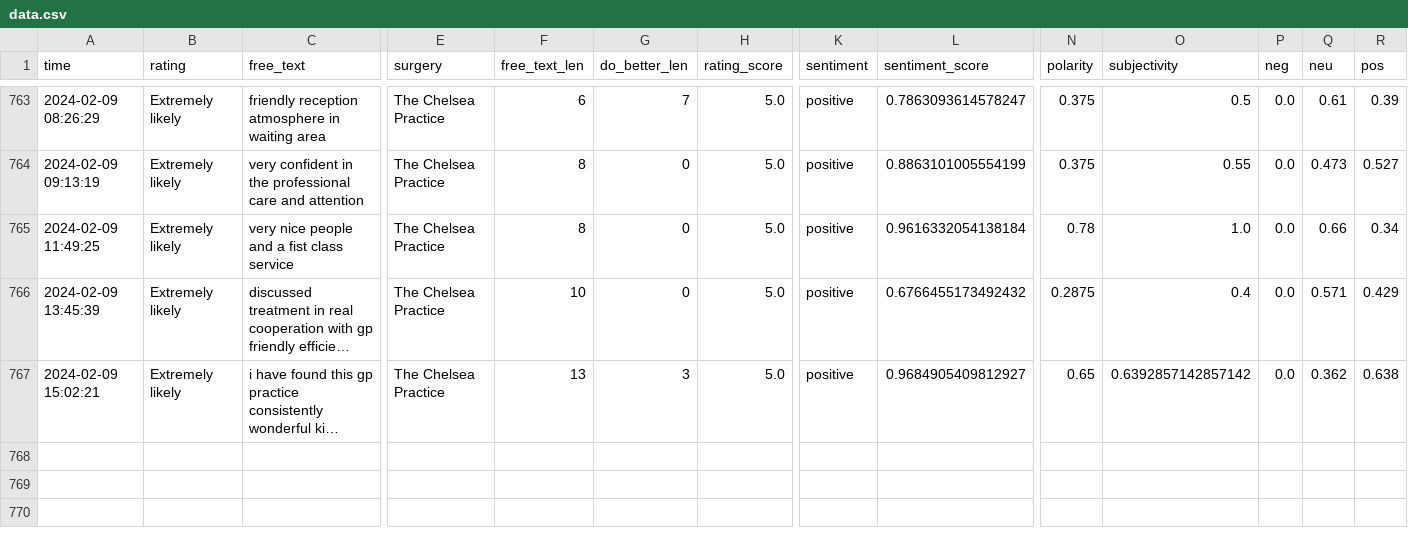
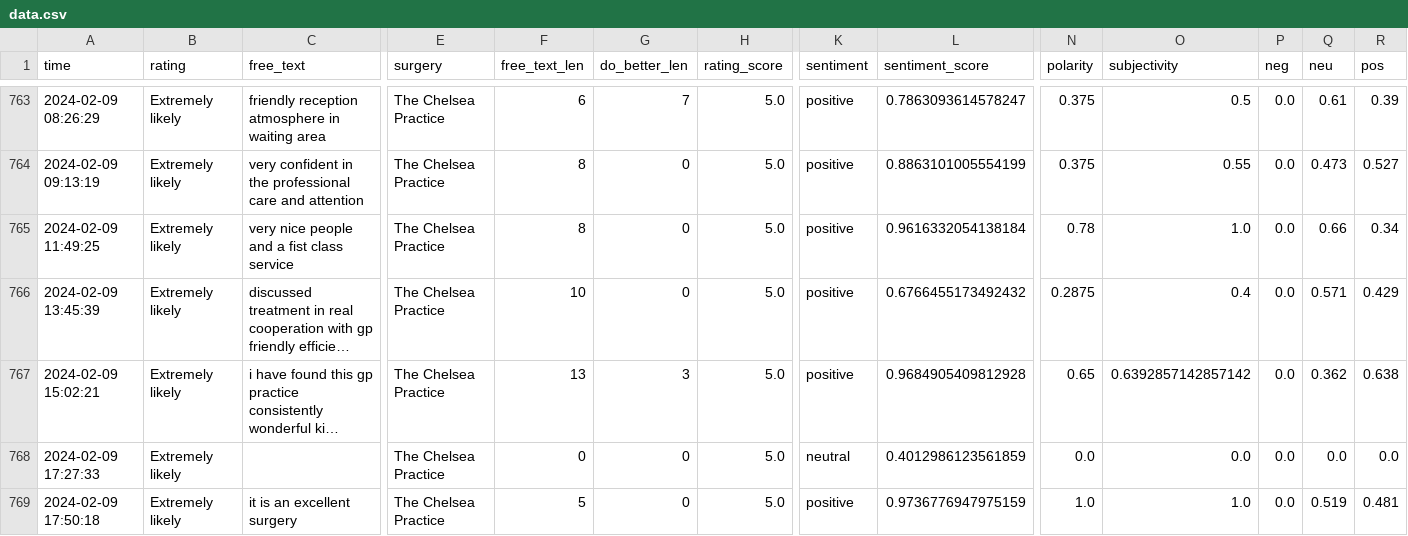
Before and after one commit to janduplessis883/friends-and-family-test-analysis, a CSV file: friendsfamilytest/data/data.csv, drawn as a sheet; only a part is shown, gaps mark what is left out; long unchanged cells end in …; rows hold the shown columns only; the diff names each change by its address in the sheet, - before the commit and + after, or states it on an @@ line.

```diff
--- a/friendsfamilytest/data/data.csv
+++ b/friendsfamilytest/data/data.csv
-L767 (sentiment_score): 0.9684905409812927
+L767 (sentiment_score): 0.9684905409812928
+row 768: 2024-02-09 17:27:33 | Extremely likely |  | The Chelsea Practice | 0 | 0 | 5.0 | neutral | 0.4012986123561859 | 0.0 | 0.0 | 0.0 | 0.0 | 0.0
+row 769: 2024-02-09 17:50:18 | Extremely likely | it is an excellent surgery | The Chelsea Practice | 5 | 0 | 5.0 | positive | 0.9736776947975159 | 1.0 | 1.0 | 0.0 | 0.519 | 0.481
```
Also changed, not shown: 5 other files.
